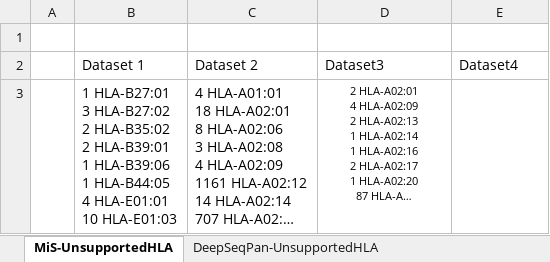
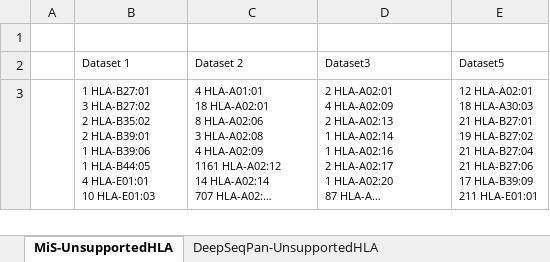
Before and after one commit to narib/GNBF6010, an Excel workbook: unsupportedHLA.xlsx, sheet MiS-UnsupportedHLA, drawn as a sheet; long unchanged cells end in …; values as stored, in another font and other column widths than the file's, no borders; ↵ is a line break in a cell; the diff names each change by its address in the sheet, - before the commit and + after, or states it on an @@ line.

```diff
--- a/unsupportedHLA.xlsx (sheet MiS-UnsupportedHLA)
+++ b/unsupportedHLA.xlsx (sheet MiS-UnsupportedHLA)
@@ B2:E2 text size: smaller @@
-E2: Dataset4
+E2: Dataset5
@@ B3:C3 text size: smaller @@
-D3 alignment: center
+D3 alignment: left
-E3 (Dataset5): (empty)
+E3 (Dataset5): 12 HLA-A02:01 ↵ 18 HLA-A30:03 ↵ 21 HLA-B27:01 ↵ 19 HLA-B27:02 ↵ 21 HLA-B27:04 ↵ 21 HLA-B27:06 ↵ 17 HLA-B39:09 ↵ 211 HLA-E01:01
```
Also changed, not shown: sheet DeepSeqPan-UnsupportedHLA, sheet DeepHLAPan-UnsupportedHLA.
